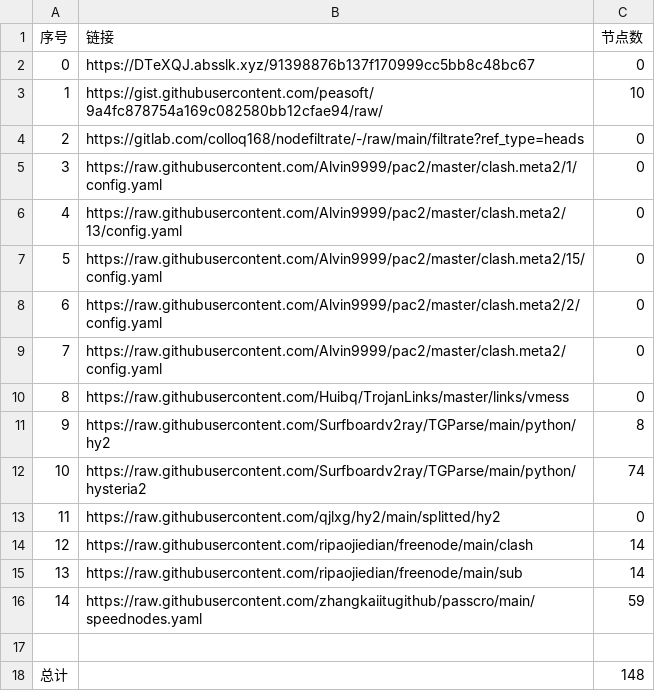
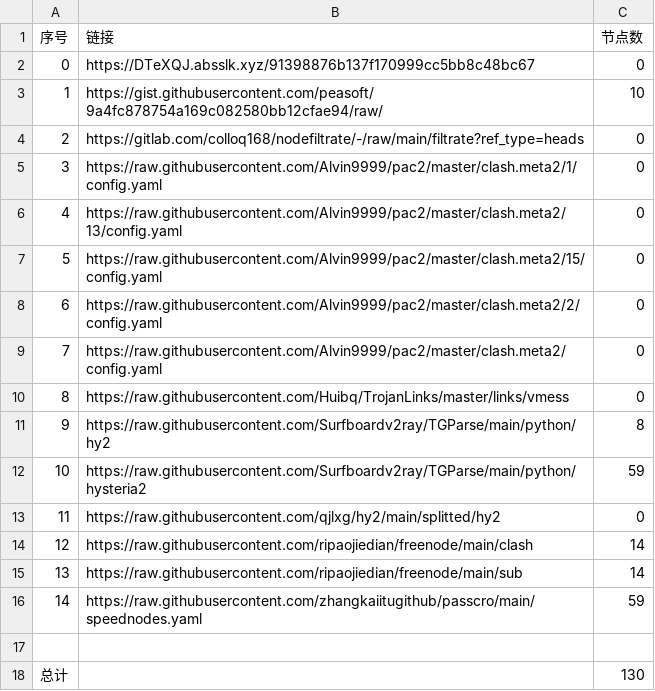
Before and after one commit to ohay5128/NoMoreWalls, a CSV file: list_result.csv, drawn as a sheet.

```diff
--- a/list_result.csv
+++ b/list_result.csv
@@ -11,3 +11,3 @@
 9,https://raw.githubusercontent.com/Surfboardv2ray/TGParse/main/python/hy2,8
-10,https://raw.githubusercontent.com/Surfboardv2ray/TGParse/main/python/hysteria2,74
+10,https://raw.githubusercontent.com/Surfboardv2ray/TGParse/main/python/hysteria2,59
 11,https://raw.githubusercontent.com/qjlxg/hy2/main/splitted/hy2,0
@@ -17,2 +17,2 @@
 
-总计,,148
+总计,,130
```
Also changed, not shown: 6 other files.
